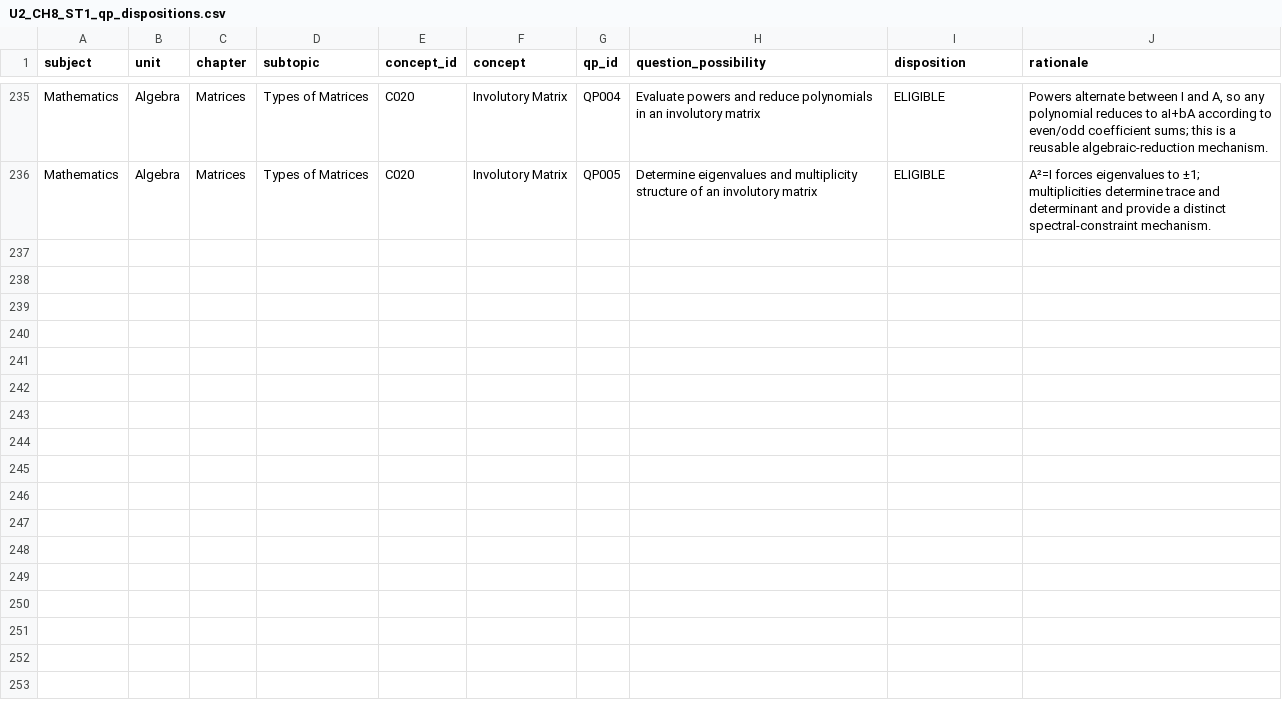
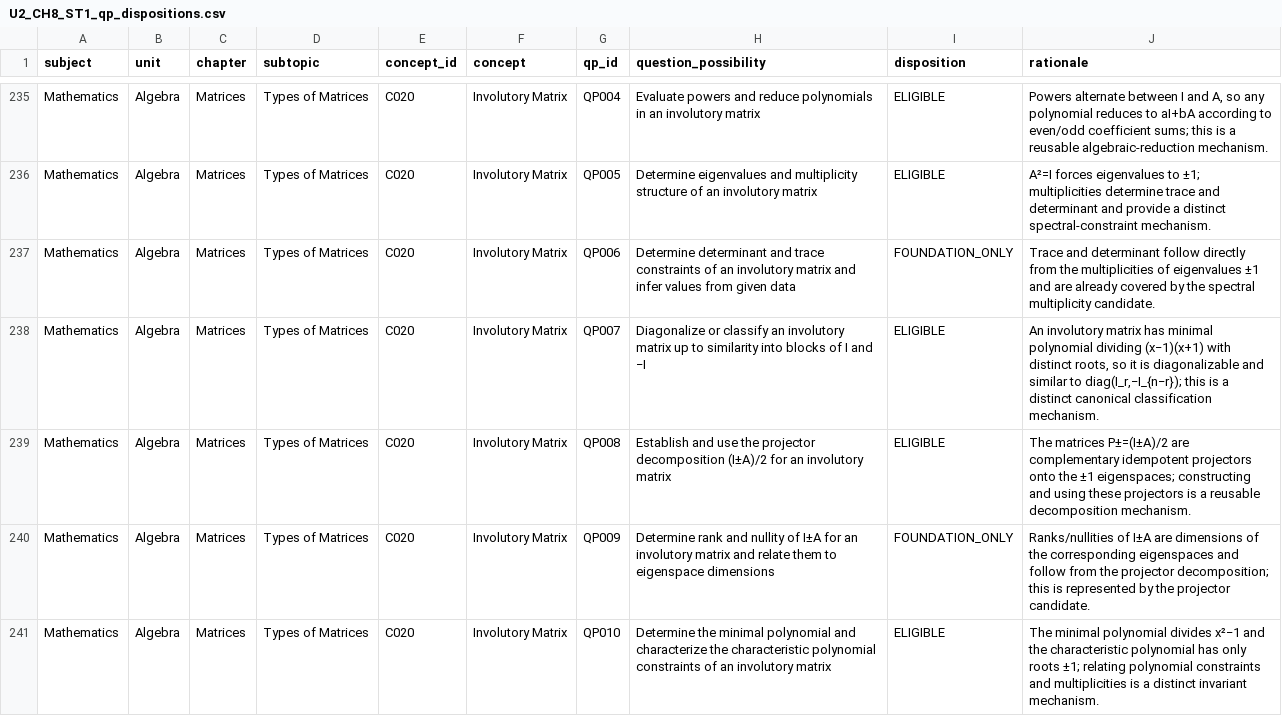
Before and after one commit to vinothkumarar/QuestionFactory, a CSV file: Engine/catalog/archetype_catalog/catalogs/U2_CH8_ST1_qp_dispositions.csv, drawn as a sheet; only a part is shown, gaps mark what is left out; the diff names each change by its address in the sheet, - before the commit and + after, or states it on an @@ line.

Commit message:
Export matrix QP dispositions through global QP240

```diff
--- a/Engine/catalog/archetype_catalog/catalogs/U2_CH8_ST1_qp_dispositions.csv
+++ b/Engine/catalog/archetype_catalog/catalogs/U2_CH8_ST1_qp_dispositions.csv
+row 237: Mathematics | Algebra | Matrices | Types of Matrices | C020 | Involutory Matrix | QP006 | Determine determinant and trace constraints of an involutory matrix and infer values from given data | FOUNDATION_ONLY | Trace and determinant follow directly from the multiplicities of eigenvalues ±1 and are already covered by the spectral multiplicity candidate.
+row 238: Mathematics | Algebra | Matrices | Types of Matrices | C020 | Involutory Matrix | QP007 | Diagonalize or classify an involutory matrix up to similarity into blocks of I and −I | ELIGIBLE | An involutory matrix has minimal polynomial dividing (x−1)(x+1) with distinct roots, so it is diagonalizable and similar to diag(I_r,−I_{n−r}); this is a distinct canonical classification mechanism.
+row 239: Mathematics | Algebra | Matrices | Types of Matrices | C020 | Involutory Matrix | QP008 | Establish and use the projector decomposition (I±A)/2 for an involutory matrix | ELIGIBLE | The matrices P±=(I±A)/2 are complementary idempotent projectors onto the ±1 eigenspaces; constructing and using these projectors is a reusable decomposition mechanism.
+row 240: Mathematics | Algebra | Matrices | Types of Matrices | C020 | Involutory Matrix | QP009 | Determine rank and nullity of I±A for an involutory matrix and relate them to eigenspace dimensions | FOUNDATION_ONLY | Ranks/nullities of I±A are dimensions of the corresponding eigenspaces and follow from the projector decomposition; this is represented by the projector candidate.
+row 241: Mathematics | Algebra | Matrices | Types of Matrices | C020 | Involutory Matrix | QP010 | Determine the minimal polynomial and characterize the characteristic polynomial constraints of an involutory matrix | ELIGIBLE | The minimal polynomial divides x²−1 and the characteristic polynomial has only roots ±1; relating polynomial constraints and multiplicities is a distinct invariant mechanism.
```
